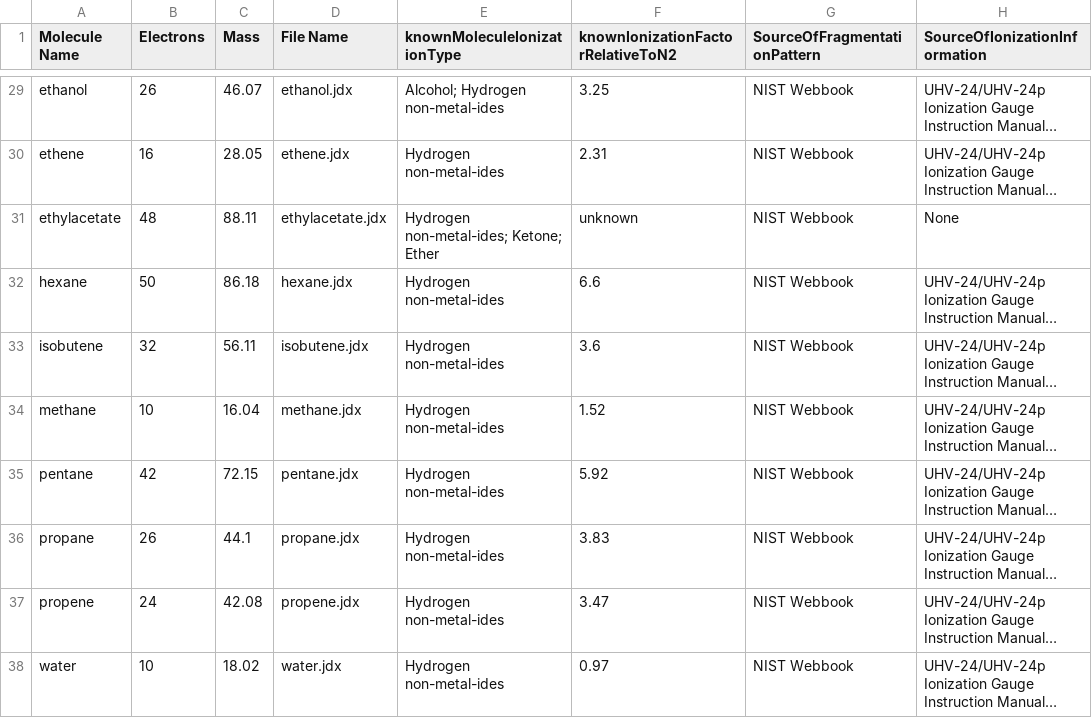
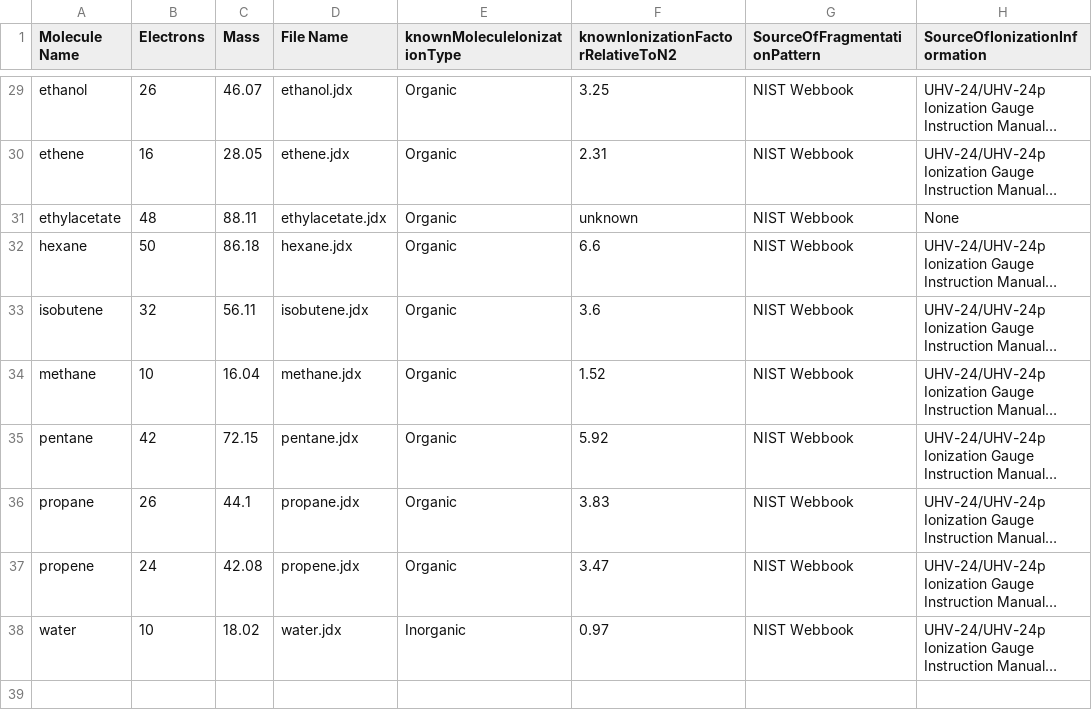
Before and after one commit to AdityaSavara/JDX_Converter, a CSV file: MoleculesInfo.csv, drawn as a sheet; only a part is shown, gaps mark what is left out; long unchanged cells end in …; the diff covers the shown part only; the diff names each change by its address in the sheet, - before the commit and + after, or states it on an @@ line.

```diff
--- a/MoleculesInfo.csv
+++ b/MoleculesInfo.csv
-E29 (knownMoleculeIonizationType): Alcohol; Hydrogen non-metal-ides
+E29 (knownMoleculeIonizationType): Organic
-E30 (knownMoleculeIonizationType): Hydrogen non-metal-ides
+E30 (knownMoleculeIonizationType): Organic
-E31 (knownMoleculeIonizationType): Hydrogen non-metal-ides; Ketone; Ether
+E31 (knownMoleculeIonizationType): Organic
-E32:E37 (knownMoleculeIonizationType): Hydrogen non-metal-ides
+E32:E37 (knownMoleculeIonizationType): Organic
-E38 (knownMoleculeIonizationType): Hydrogen non-metal-ides
+E38 (knownMoleculeIonizationType): Inorganic
```
Also changed, not shown: 27 edited cells elsewhere in this file.
